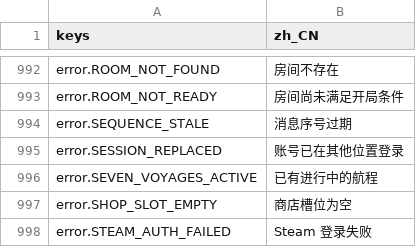
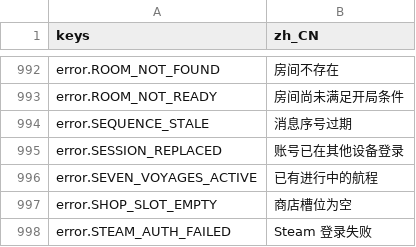
Before and after one commit to gaoddy/civilization, a CSV file: client/text/zh_CN.csv, drawn as a sheet; only a part is shown, gaps mark what is left out.

```diff
--- a/client/text/zh_CN.csv
+++ b/client/text/zh_CN.csv
@@ -994,3 +994,3 @@ error.ROOM_NOT_READY,房间尚未满足开局条件
 error.SEQUENCE_STALE,消息序号过期
-error.SESSION_REPLACED,账号已在其他位置登录
+error.SESSION_REPLACED,账号已在其他设备登录
 error.SEVEN_VOYAGES_ACTIVE,已有进行中的航程
```
Also changed, not shown: 4 other files.
